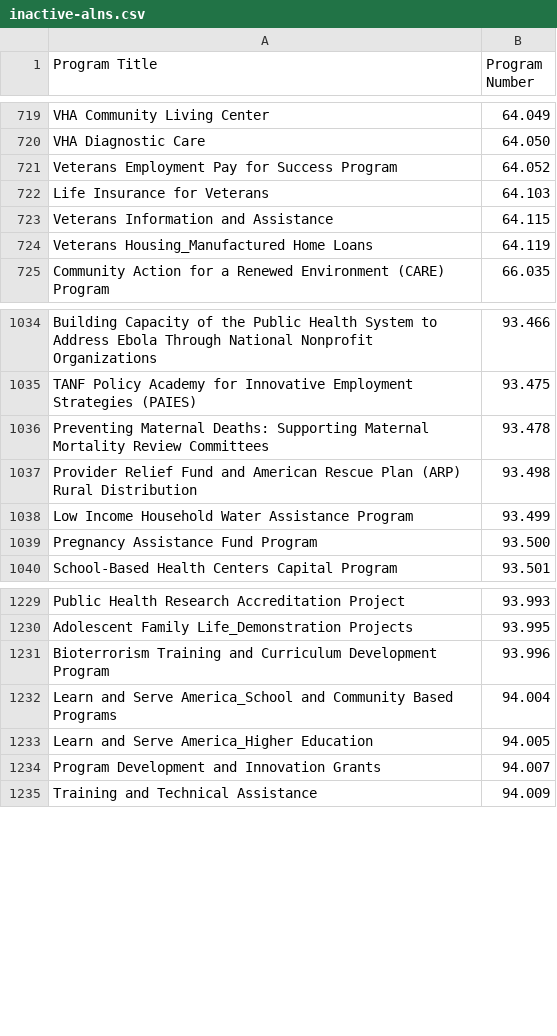
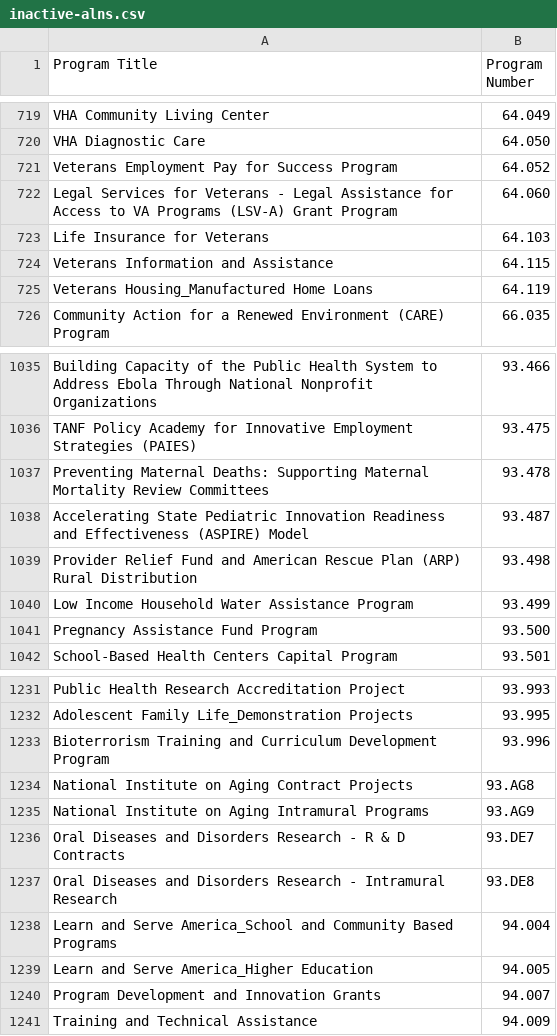
Before and after one commit to GSA-TTS/FAC, a CSV file: backend/schemas/source/data/aln_csvs_to_be_merged/inactive-alns.csv, drawn as a sheet; only a part is shown, gaps mark what is left out.

```diff
--- a/backend/schemas/source/data/aln_csvs_to_be_merged/inactive-alns.csv
+++ b/backend/schemas/source/data/aln_csvs_to_be_merged/inactive-alns.csv
@@ -721,2 +721,3 @@ VHA Diagnostic Care,64.050
 Veterans Employment Pay for Success Program,64.052
+Legal Services for Veterans - Legal Assistance for Access to VA Programs (LSV-A) Grant Program,64.060
 Life Insurance for Veterans,64.103
@@ -1036,2 +1037,3 @@ TANF Policy Academy for Innovative Employment Strategies (PAIES),93.475
 Preventing Maternal Deaths: Supporting Maternal Mortality Review Committees,93.478
+Accelerating State Pediatric Innovation Readiness and Effectiveness (ASPIRE) Model,93.487
 Provider Relief Fund and American Rescue Plan (ARP) Rural Distribution,93.498
@@ -1231,2 +1233,6 @@ Adolescent Family Life_Demonstration Projects,93.995
 Bioterrorism Training and Curriculum Development Program,93.996
+National Institute on Aging Contract Projects,93.AG8
+National Institute on Aging Intramural Programs,93.AG9
+Oral Diseases and Disorders Research - R & D Contracts,93.DE7
+Oral Diseases and Disorders Research - Intramural Research,93.DE8
 Learn and Serve America_School and Community Based Programs,94.004
```
Also changed, not shown: backend/schemas/source/data/aln_csvs_to_be_merged/active-alns.csv, backend/schemas/source/data/cfda-lookup.csv, 43 other files.
